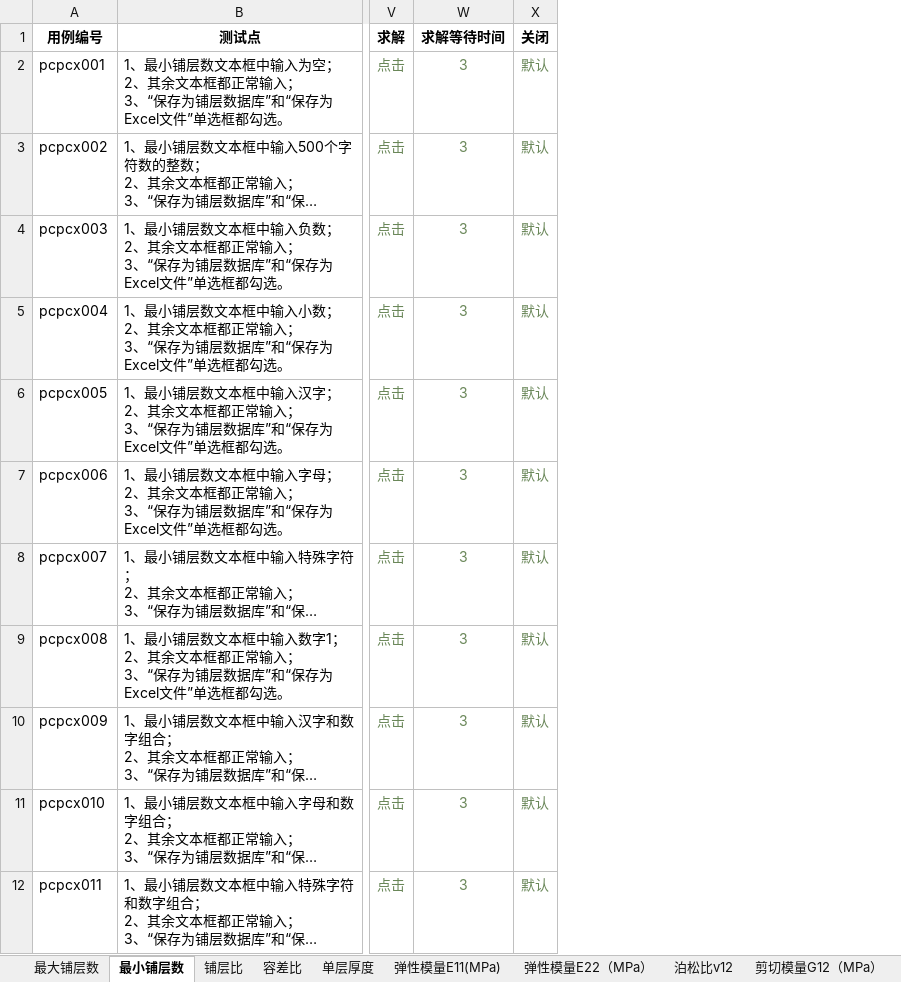
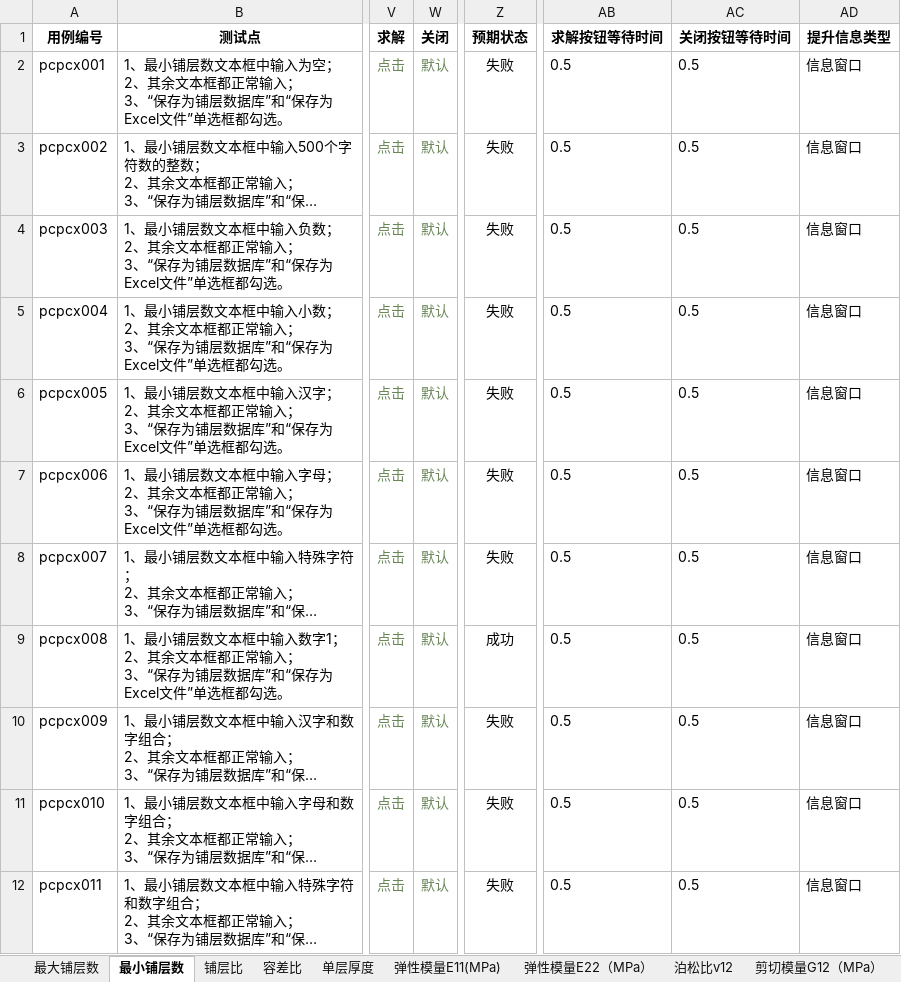
Before and after one commit to hejian5621/Aerobook, an Excel workbook: src/testCase/useCase_file/Aerocheck/铺层库优化工具.xlsx, sheet 最小铺层数, drawn as a sheet; only a part is shown, gaps mark what is left out; long unchanged cells end in …; values as stored, in another font and other column widths than the file's, no borders; removed rows and columns are numbered as before the commit, all else as after; the diff names each change by its address in the sheet, - before the commit and + after, or states it on an @@ line.

```diff
--- a/src/testCase/useCase_file/Aerocheck/铺层库优化工具.xlsx (sheet 最小铺层数)
+++ b/src/testCase/useCase_file/Aerocheck/铺层库优化工具.xlsx (sheet 最小铺层数)
-column W (求解等待时间), rows 2-12: all 3
+column Z (预期状态), rows 2-12: 失败 | 失败 | 失败 | 失败 | 失败 | 失败 | 失败 | 成功 | 失败 | 失败 | 失败
+column AB (求解按钮等待时间), rows 2-12: all 0.5
+column AC (关闭按钮等待时间), rows 2-12: all 0.5
+column AD (提升信息类型), rows 2-12: all 信息窗口
```
Also changed, not shown: sheet 单层厚度, sheet 弹性模量E11(MPa), sheet 弹性模量E22（MPa）, sheet 泊松比v12, sheet 剪切模量G12（MPa）, sheet 层合板长度a(mm), 8 more sheets, 56 other files.
